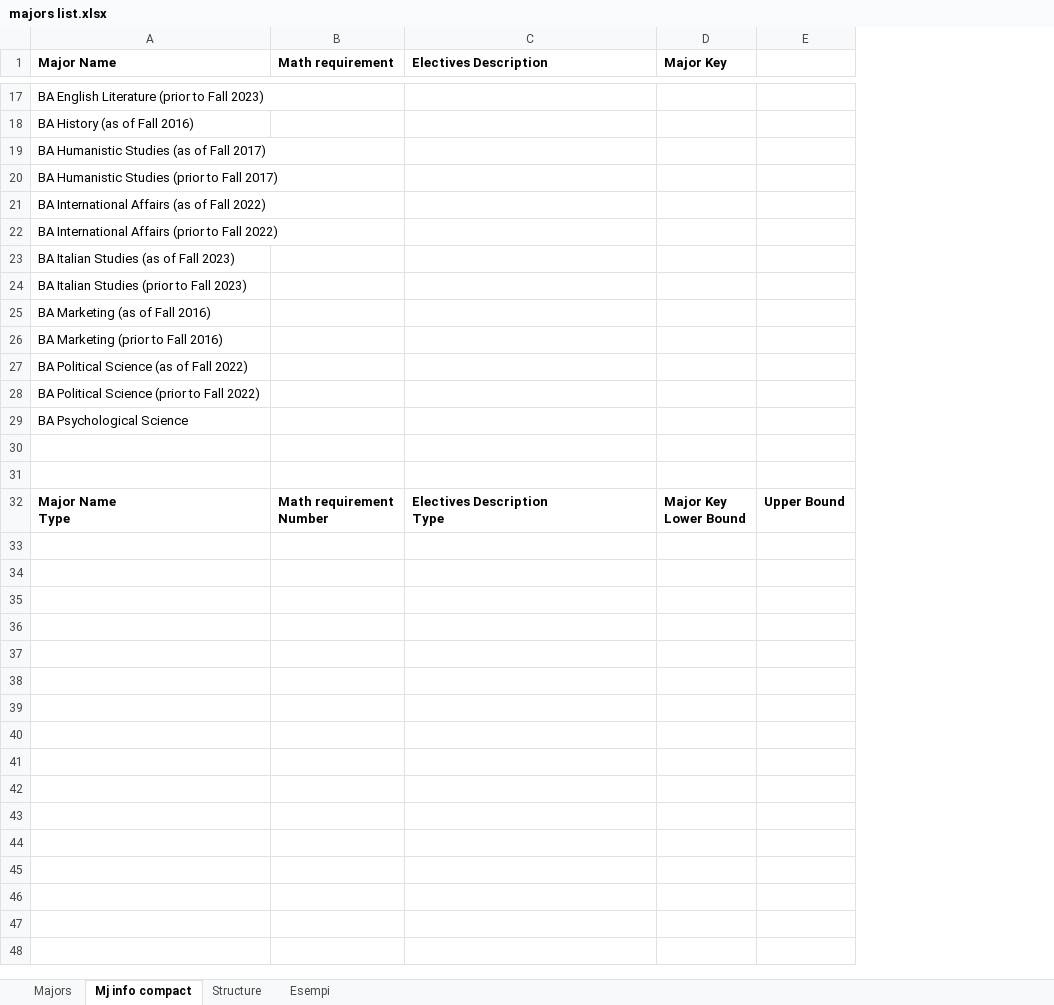
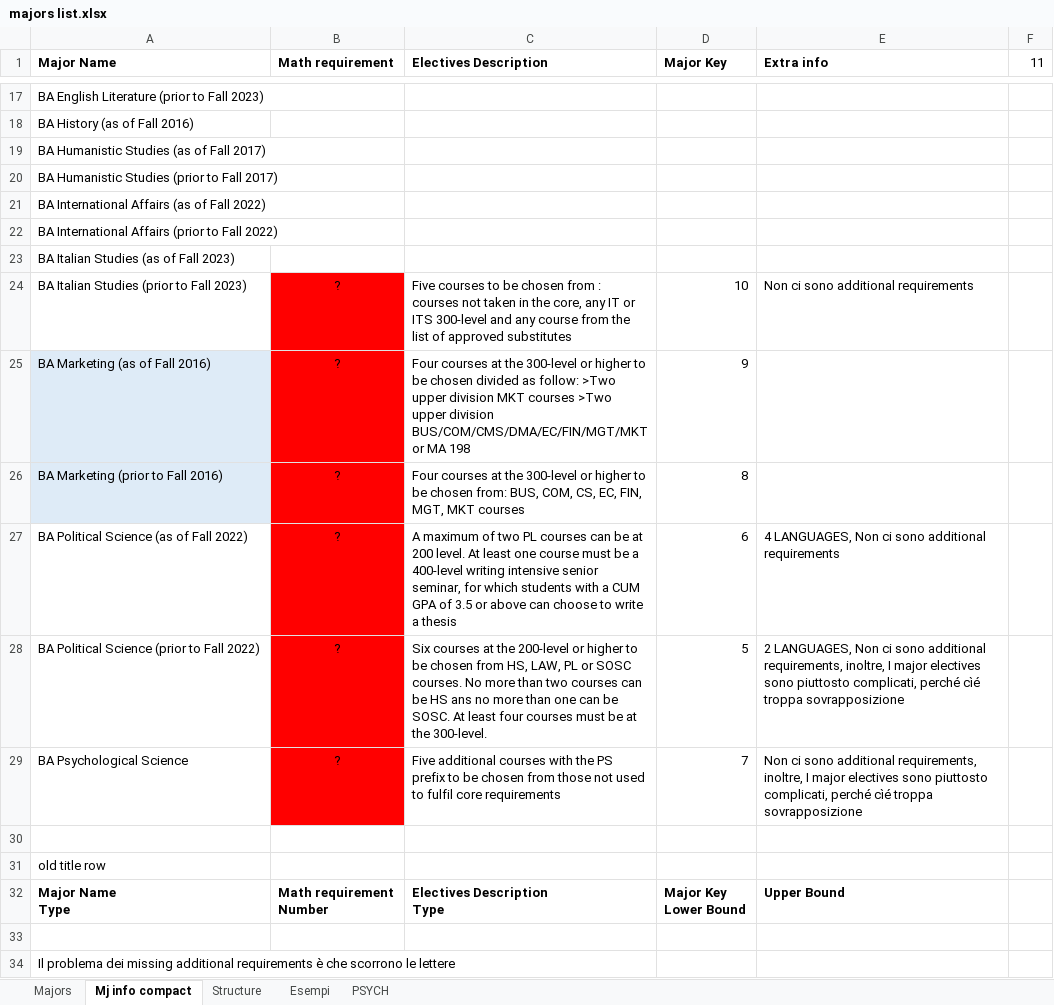
Before and after one commit to pangelini9/advising, an Excel workbook: prerequisites/trial prereq/execution_files/majors list.xlsx, sheet Mj info compact, drawn as a sheet; only a part is shown, gaps mark what is left out; values as stored, in another font and other column widths than the file's, no borders; charts and pictures and conditional formats not drawn; removed rows and columns are numbered as before the commit, all else as after; the diff covers the shown part only; the diff names each change by its address in the sheet, - before the commit and + after, or states it on an @@ line.

```diff
--- a/prerequisites/trial prereq/execution_files/majors list.xlsx (sheet Mj info compact)
+++ b/prerequisites/trial prereq/execution_files/majors list.xlsx (sheet Mj info compact)
+sheet tab: PSYCH
-column E, empty
+column E (Extra info), rows 24-29: Non ci sono additional requirements |  |  | 4 LANGUAGES, Non ci sono additional requirements | 2 LANGUAGES, Non ci sono additional requirements, inoltre, I major electives sono piuttosto complicati, perché cìé troppa sovrapposizione | Non ci sono additional requirements, inoltre, I major electives sono piuttosto complicati, perché cìé troppa sovrapposizione
+column F (11), empty
-B24:B29 (Math requirement): (empty)
+B24:B29 (Math requirement): ?
-B24:B29 fill: none
+B24:B29 fill: #FF0000
-C24 (Electives Description): (empty)
+C24 (Electives Description): Five courses to be chosen from : courses not taken in the core, any IT or ITS 300-level and any course from the list of approved substitutes
-D24 (Major Key): (empty)
+D24 (Major Key): 10
-A25:A26 fill: none
+A25:A26 fill: #DEEBF7
-C25 (Electives Description): (empty)
+C25 (Electives Description): Four courses at the 300-level or higher to be chosen divided as follow: >Two upper division MKT courses >Two upper division BUS/COM/CMS/DMA/EC/FIN/MGT/MKT or MA 198
-D25 (Major Key): (empty)
+D25 (Major Key): 9
-C26 (Electives Description): (empty)
+C26 (Electives Description): Four courses at the 300-level or higher to be chosen from: BUS, COM, CS, EC, FIN, MGT, MKT courses
-D26 (Major Key): (empty)
+D26 (Major Key): 8
-C27 (Electives Description): (empty)
+C27 (Electives Description): A maximum of two PL courses can be at 200 level. At least one course must be a 400-level writing intensive senior seminar, for which students with a CUM GPA of 3.5 or above can choose to write a thesis
-D27 (Major Key): (empty)
+D27 (Major Key): 6
-C28 (Electives Description): (empty)
+C28 (Electives Description): Six courses at the 200-level or higher to be chosen from HS, LAW, PL or SOSC courses. No more than two courses can be HS ans no more than one can be SOSC. At least four courses must be at the 300-level.
-D28 (Major Key): (empty)
+D28 (Major Key): 5
-C29 (Electives Description): (empty)
+C29 (Electives Description): Five additional courses with the PS prefix to be chosen from those not used to fulfil core requirements
-D29 (Major Key): (empty)
+D29 (Major Key): 7
+row 31: old title row
+row 34: Il problema dei missing additional requirements è che scorrono le lettere
```
Also changed, not shown: 17 edited cells and cell formats elsewhere in this sheet, sheet Majors, charts or pictures, 3 other files.
